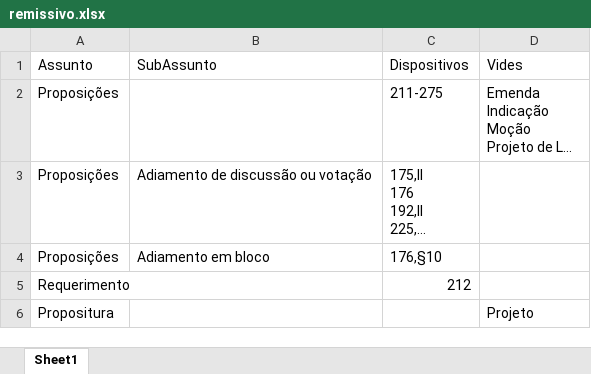
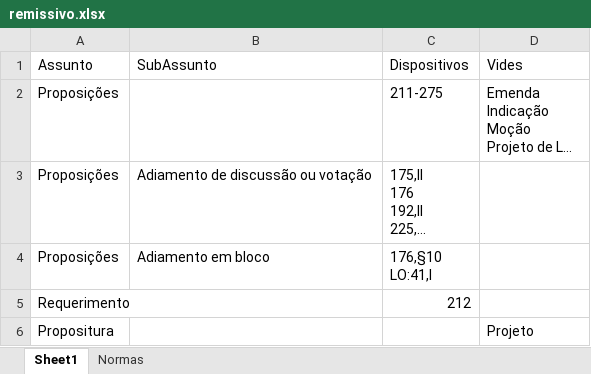
Before and after one commit to prototiposlegisla/regimento, an Excel workbook: remissivo.xlsx, sheet Sheet1, drawn as a sheet; long unchanged cells end in …; values as stored, in another font and other column widths than the file's, no borders; ↵ is a line break in a cell; the diff names each change by its address in the sheet, - before the commit and + after, or states it on an @@ line.

```diff
--- a/remissivo.xlsx (sheet Sheet1)
+++ b/remissivo.xlsx (sheet Sheet1)
+sheet tab: Normas
-C4 (Dispositivos): 176,§10
+C4 (Dispositivos): 176,§10 ↵ LO:41,I
```
Also changed, not shown: 4 other files.
